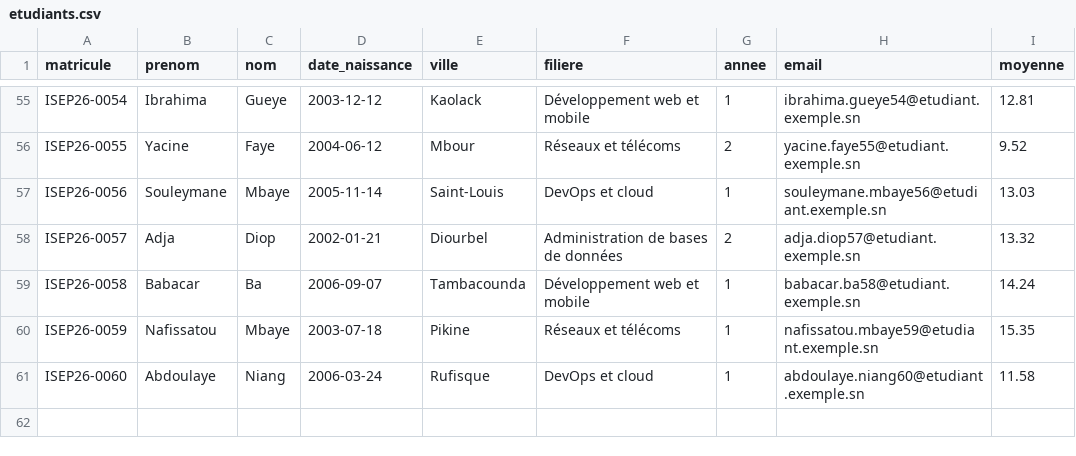
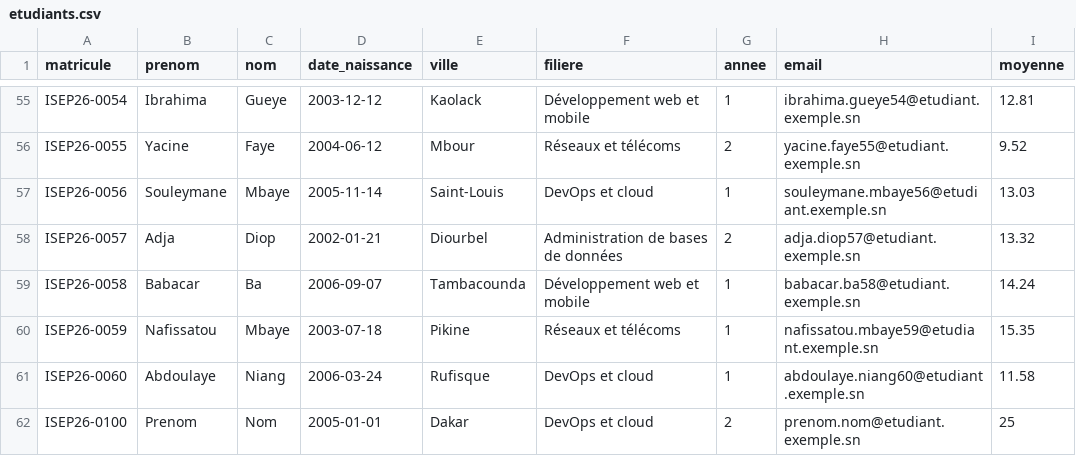
Before and after one commit to ndiaya-gy/gestion-etudiants-cicd, a CSV file: donnees/etudiants.csv, drawn as a sheet; only a part is shown, gaps mark what is left out.

```diff
--- a/donnees/etudiants.csv
+++ b/donnees/etudiants.csv
@@ -61 +61,2 @@ ISEP26-0059,Nafissatou,Mbaye,2003-07-18,Pikine,Réseaux et télécoms,1,nafissat
 ISEP26-0060,Abdoulaye,Niang,2006-03-24,Rufisque,DevOps et cloud,1,abdoulaye.niang60@etudiant.exemple.sn,11.58
+ISEP26-0100,Prenom,Nom,2005-01-01,Dakar,DevOps et cloud,2,prenom.nom@etudiant.exemple.sn,25
```
